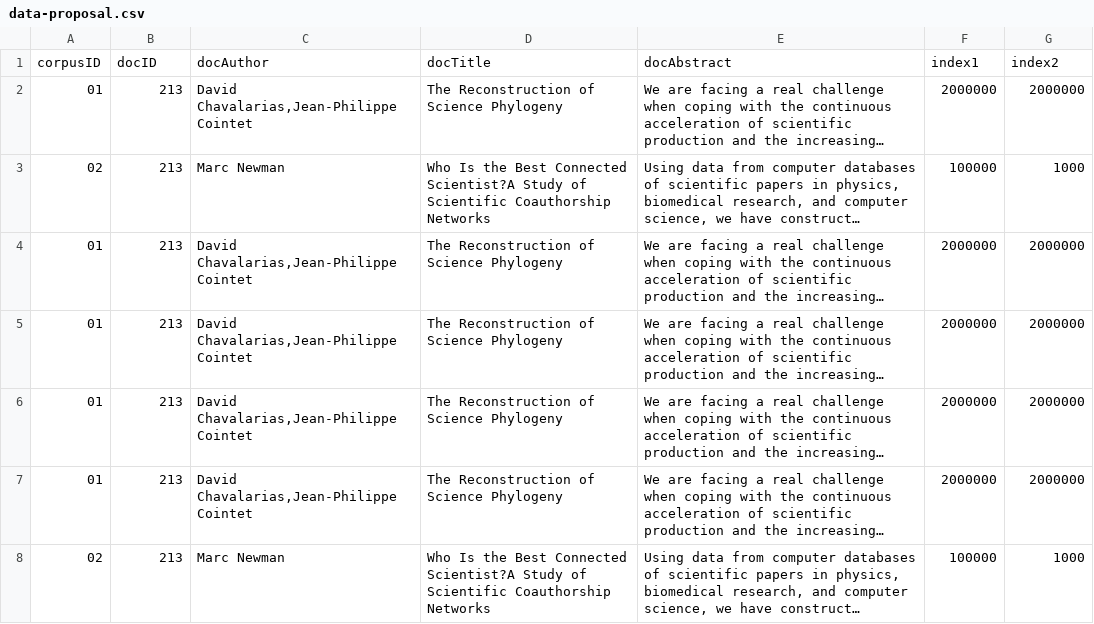
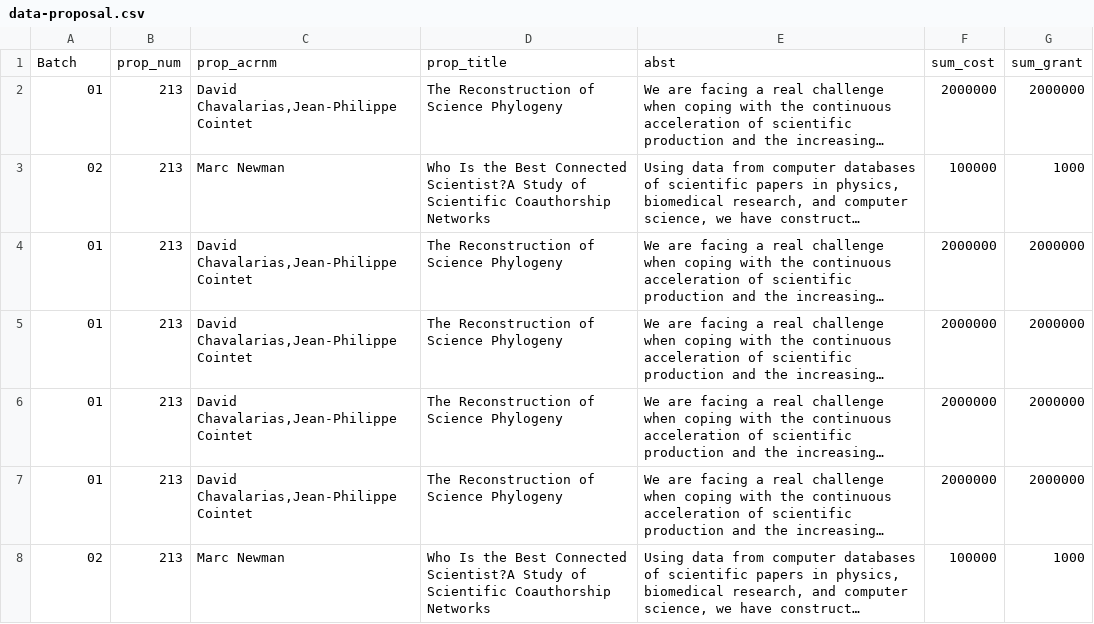
Before and after one commit to elishowk/TinasoftPytextminer, a CSV file: src/t/data-proposal.csv, drawn as a sheet; only a part is shown; long unchanged cells end in …; removed rows and columns are numbered as before the commit, all else as after; the diff names each change by its address in the sheet, - before the commit and + after, or states it on an @@ line.

```diff
--- a/src/t/data-proposal.csv
+++ b/src/t/data-proposal.csv
-row 1: corpusID | docID | docAuthor | docTitle | docAbstract | index1 | index2
+row 1: Batch | prop_num | prop_acrnm | prop_title | abst | sum_cost | sum_grant
```
Also changed, not shown: 11 other files.
